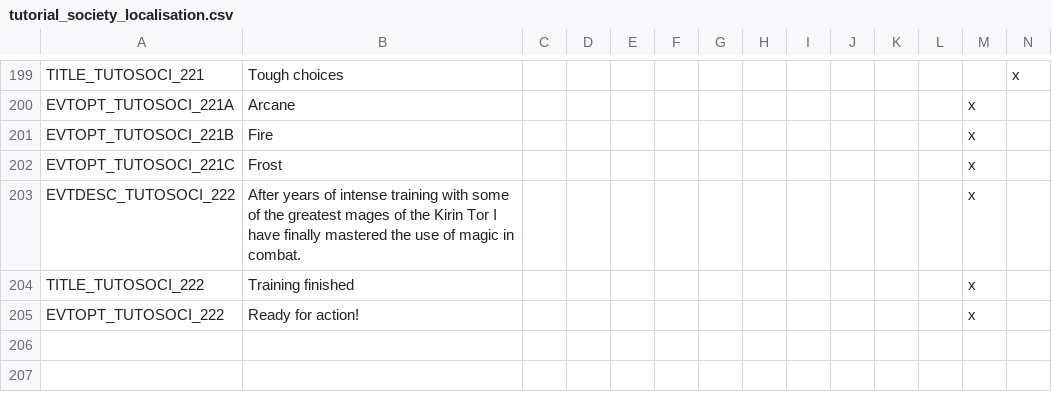
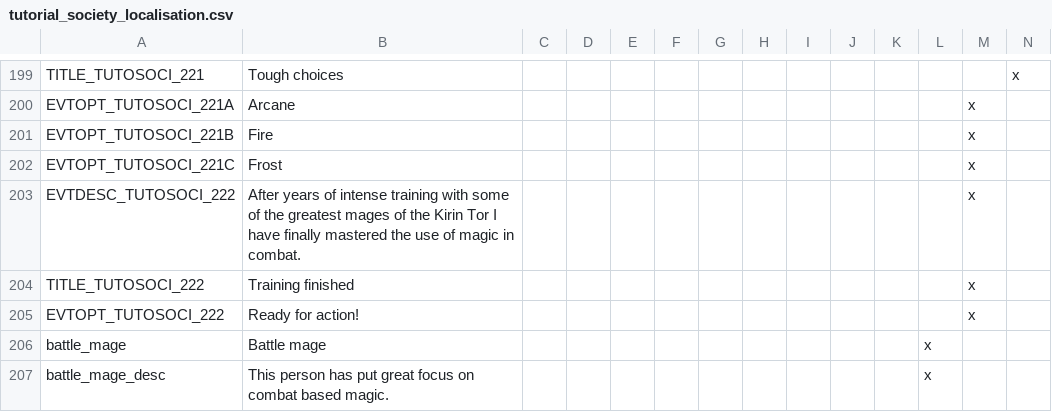
Before and after one commit to Tetris-djinn/kirin_tor, a CSV file: localisation/tutorial_society_localisation.csv, drawn as a sheet; only a part is shown, gaps mark what is left out; rows hold the shown columns only; the diff names each change by its address in the sheet, - before the commit and + after, or states it on an @@ line.

Commit message:
Added battle mage trait

```diff
--- a/localisation/tutorial_society_localisation.csv
+++ b/localisation/tutorial_society_localisation.csv
+row 206: battle_mage | Battle mage |  |  |  |  |  |  |  |  |  | x
+row 207: battle_mage_desc | This person has put great focus on combat based magic. |  |  |  |  |  |  |  |  |  | x
```
Also changed, not shown: 3 other files.
